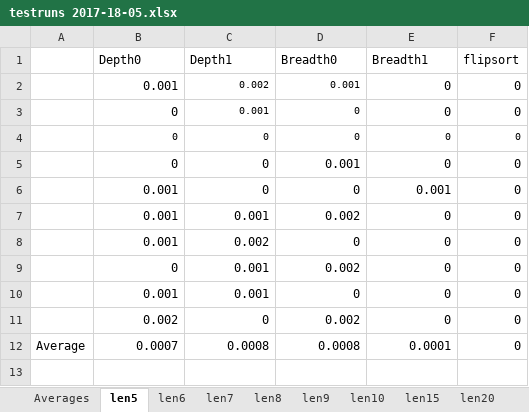
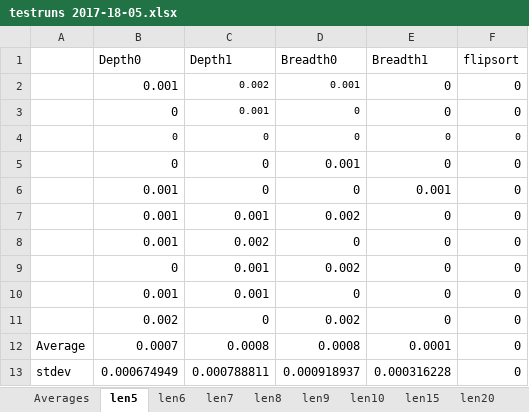
Before and after one commit to Leanderrr/fruitvliegen, an Excel workbook: verslaglegging en presentaties/testruns 2017-18-05.xlsx, sheet len5, drawn as a sheet; values as stored, in another font and other column widths than the file's, no borders; the diff names each change by its address in the sheet, - before the commit and + after, or states it on an @@ line.

```diff
--- a/verslaglegging en presentaties/testruns 2017-18-05.xlsx (sheet len5)
+++ b/verslaglegging en presentaties/testruns 2017-18-05.xlsx (sheet len5)
+row 13: stdev | 0.000674949 | 0.000788811 | 0.000918937 | 0.000316228 | 0
```
Also changed, not shown: sheet Averages, sheet len9, sheet len7, sheet len8, sheet len6, sheet len10, 4 more sheets, charts or pictures, 4 other files.
